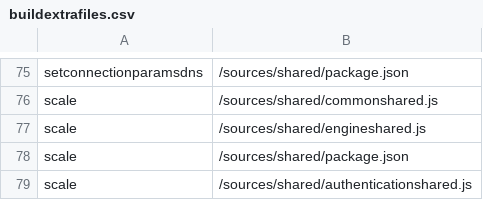
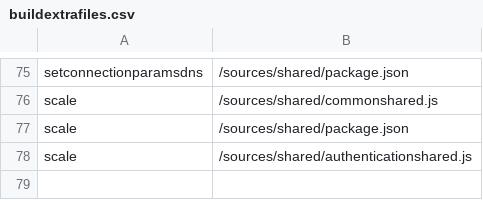
Before and after one commit to logleads/LogverzCore, a CSV file: infrastructure/tools/buildextrafiles.csv, drawn as a sheet; only a part is shown, gaps mark what is left out; the diff names each change by its address in the sheet, - before the commit and + after, or states it on an @@ line.

Commit message:
* AWS SDK V2->V3 refactoring Part 3
refactor (scale): SDK upgrade, and DB lookup function relocation to simplify dependencies
chore(scale): Lambda Nodejs runtime 18  -> 20 upgrade
chore: update build scripts and parameters, add for compatibility:
      commonshared.js and authenticationshared.js

```diff
--- a/infrastructure/tools/buildextrafiles.csv
+++ b/infrastructure/tools/buildextrafiles.csv
-row 77: scale | /sources/shared/engineshared.js
```
Also changed, not shown: 9 other files.
